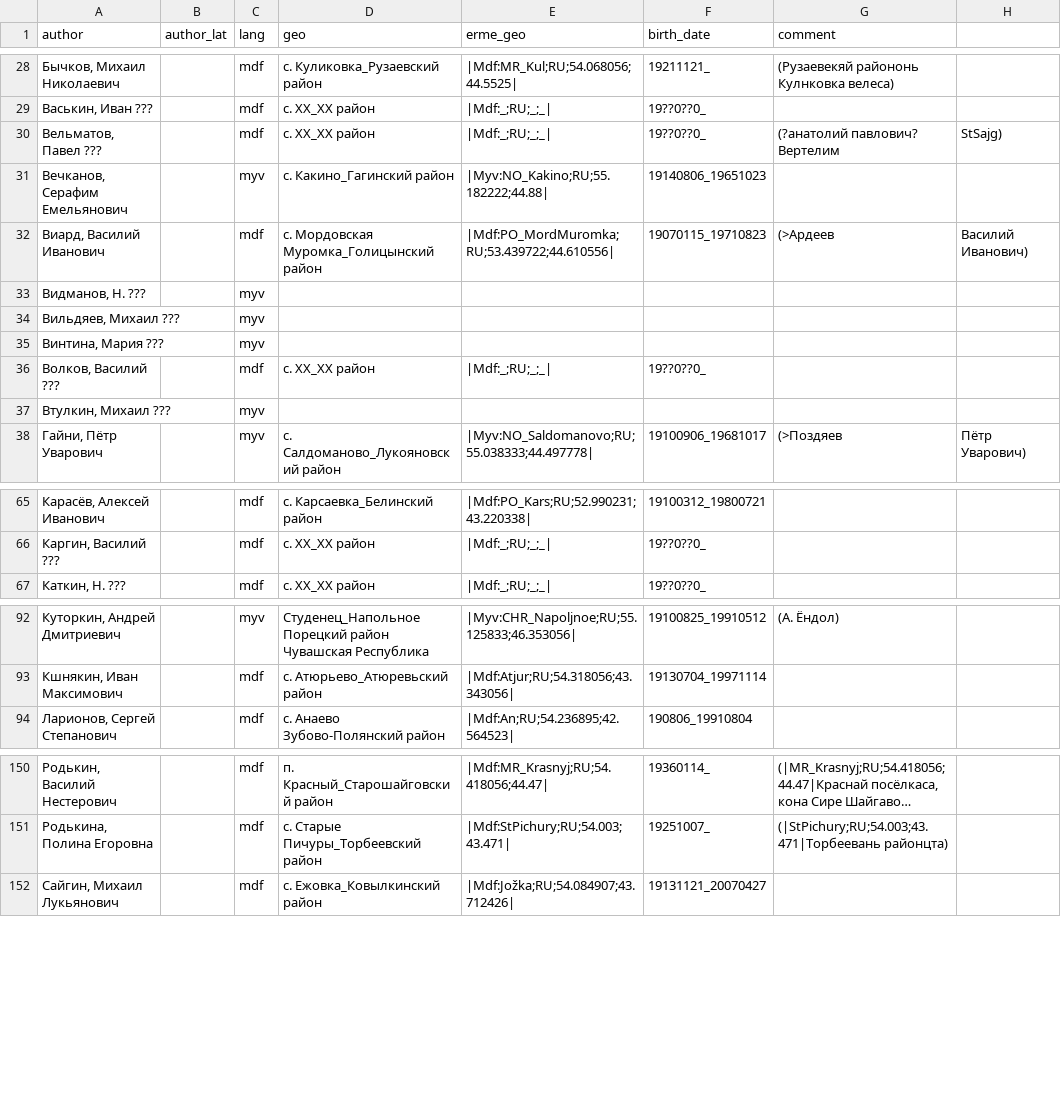
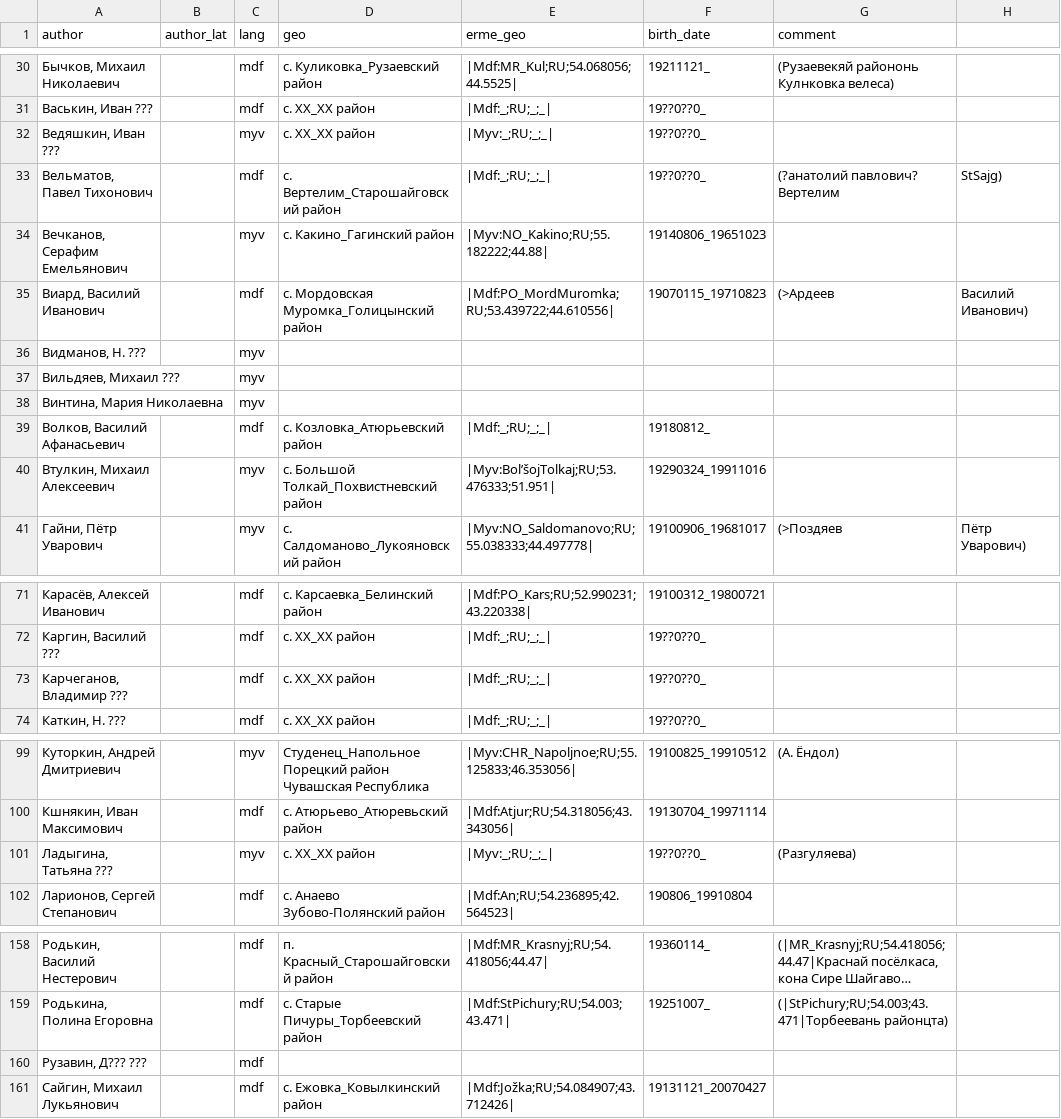
Before and after one commit to rueter/rueter.github.io, a CSV file: emerald/erme/erme_authors.csv, drawn as a sheet; only a part is shown, gaps mark what is left out; long unchanged cells end in …; the diff covers the shown part only.

Commit message:
Update erme_authors.csv

```diff
--- a/emerald/erme/erme_authors.csv
+++ b/emerald/erme/erme_authors.csv
@@ -29,3 +31,4 @@ author,author_lat,lang,geo,erme_geo,birth_date,comment
 "Васькин, Иван ???",,mdf,с. ХХ_ХХ район,|Mdf:_;RU;_;_|,19??0??0_,
-"Вельматов, Павел ???",,mdf,с. ХХ_ХХ район,|Mdf:_;RU;_;_|,19??0??0_,(?анатолий павлович? Вертелим, StSajg)
+"Ведяшкин, Иван ???",,myv,с. ХХ_ХХ район,|Myv:_;RU;_;_|,19??0??0_,
+"Вельматов, Павел Тихонович",,mdf,с. Вертелим_Старошайговский район,|Mdf:_;RU;_;_|,19??0??0_,(?анатолий павлович? Вертелим, StSajg)
 "Вечканов, Серафим Емельянович",,myv,с. Какино_Гагинский район,|Myv:NO_Kakino;RU;55.182222;44.88|,19140806_19651023,
@@ -34,5 +37,5 @@ author,author_lat,lang,geo,erme_geo,birth_date,comment
 "Вильдяев, Михаил ???",,myv,,,,
-"Винтина, Мария ???",,myv,,,,
-"Волков, Василий ???",,mdf,с. ХХ_ХХ район,|Mdf:_;RU;_;_|,19??0??0_,
-"Втулкин, Михаил ???",,myv,,,,
+"Винтина, Мария Николаевна",,myv,,,,
+"Волков, Василий Афанасьевич",,mdf,с. Козловка_Атюрьевский район,|Mdf:_;RU;_;_|,19180812_,
+"Втулкин, Михаил Алексеевич",,myv,с. Большой Толкай_Похвистневский район,|Myv:BolʹšojTolkaj;RU;53.476333;51.951|,19290324_19911016,
 "Гайни, Пётр Уварович",,myv,с. Салдоманово_Лукояновский район,|Myv:NO_Saldomanovo;RU;55.038333;44.497778|,19100906_19681017,(>Поздяев, Пётр Уварович)
@@ -66,2 +72,3 @@ author,author_lat,lang,geo,erme_geo,birth_date,comment
 "Каргин, Василий ???",,mdf,с. ХХ_ХХ район,|Mdf:_;RU;_;_|,19??0??0_,
+"Карчеганов, Владимир ???",,mdf,с. ХХ_ХХ район,|Mdf:_;RU;_;_|,19??0??0_,
 "Каткин, Н. ???",,mdf,с. ХХ_ХХ район,|Mdf:_;RU;_;_|,19??0??0_,
@@ -93,2 +100,3 @@ author,author_lat,lang,geo,erme_geo,birth_date,comment
 "Кшнякин, Иван Максимович",,mdf,с. Атюрьево_Атюревьский район,|Mdf:Atjur;RU;54.318056;43.343056|,19130704_19971114,
+"Ладыгина, Татьяна ???",,myv,с. ХХ_ХХ район,|Myv:_;RU;_;_|,19??0??0_,(Разгуляева)
 "Ларионов, Сергей Степанович",,mdf,с. Анаево Зубово-Полянский район,|Mdf:An;RU;54.236895;42.564523|,190806_19910804,
@@ -151,2 +159,3 @@ author,author_lat,lang,geo,erme_geo,birth_date,comment
 "Родькина, Полина Егоровна",,mdf,с. Старые Пичуры_Торбеевский район,|Mdf:StPichury;RU;54.003;43.471|,19251007_,(|StPichury;RU;54.003;43.471|Торбеевань районцта)
+"Рузавин, Д??? ???",,mdf,,,,
 "Сайгин, Михаил Лукьянович",,mdf,с. Ежовка_Ковылкинский район,|Mdf:Jožka;RU;54.084907;43.712426|,19131121_20070427,
```
Also changed, not shown: 12 added rows, 5 removed rows, 1 moved row and 10 edited cells elsewhere in this file.
